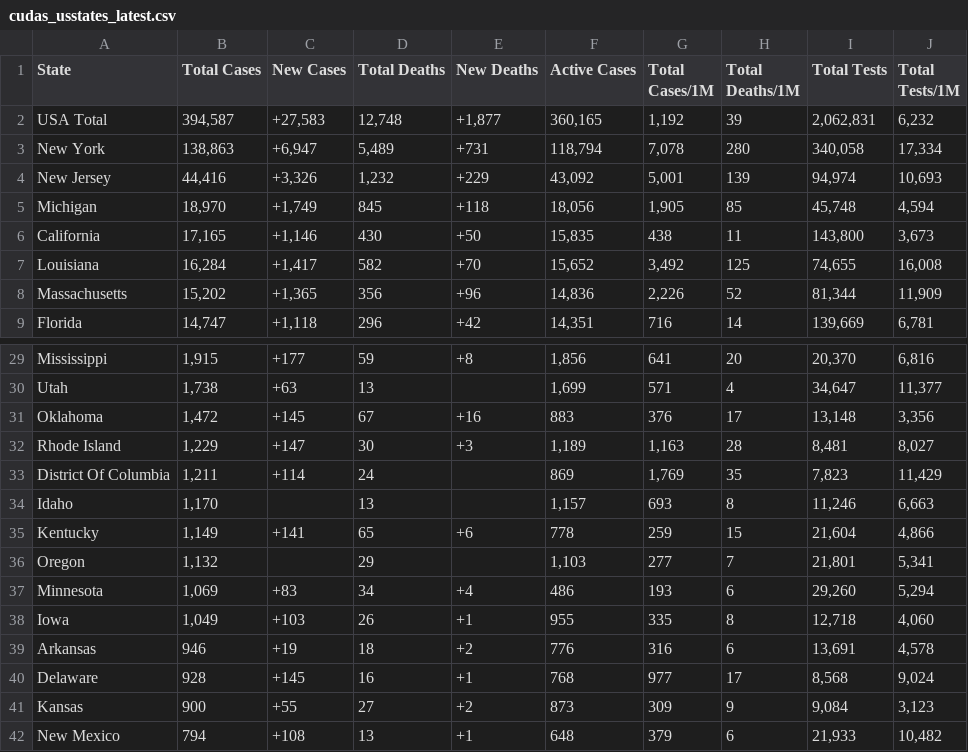
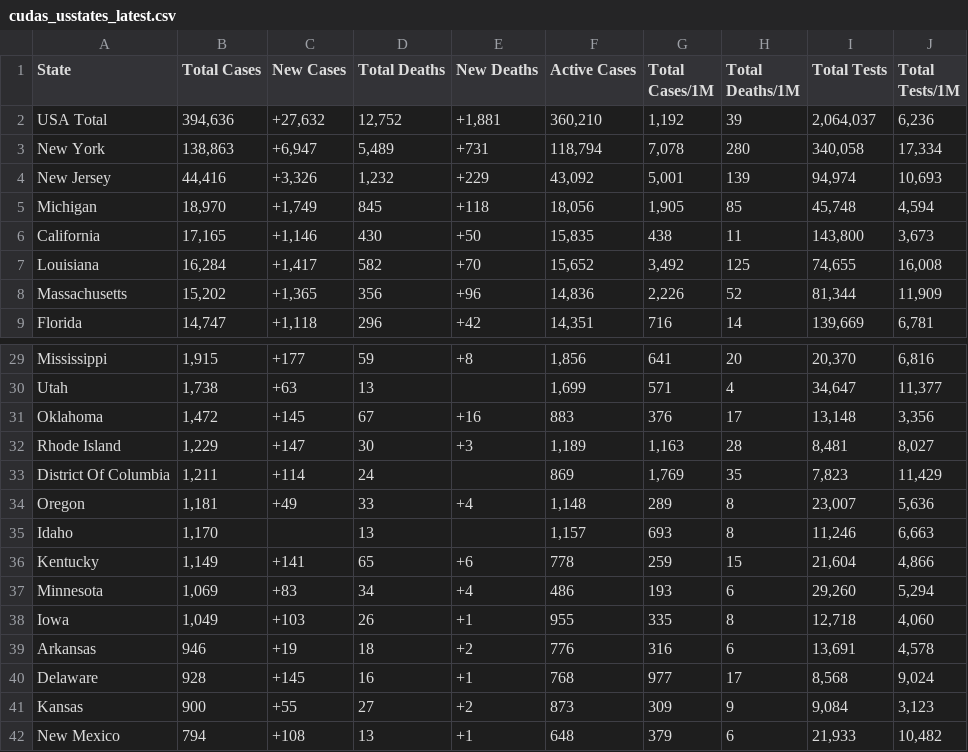
Before and after one commit to WeatherEric/covid19, a CSV file: latestdata/cudas_usstates_latest.csv, drawn as a sheet; only a part is shown, gaps mark what is left out.

Commit message:
20200407 23:15:01Z Upload

```diff
--- a/latestdata/cudas_usstates_latest.csv
+++ b/latestdata/cudas_usstates_latest.csv
@@ -1,3 +1,3 @@
 State,Total Cases,New Cases,Total Deaths,New Deaths,Active Cases,Total Cases/1M,Total Deaths/1M,Total Tests,Total Tests/1M
-USA Total,"394,587","+27,583","12,748","+1,877","360,165","1,192",39,"2,062,831","6,232"
+USA Total,"394,636","+27,632","12,752","+1,881","360,210","1,192",39,"2,064,037","6,236"
 New York,"138,863","+6,947","5,489",+731,"118,794","7,078",280,"340,058","17,334"
@@ -33,5 +33,5 @@ Rhode Island,"1,229",+147,30,+3,"1,189","1,163",28,"8,481","8,027"
 District Of Columbia,"1,211",+114,24,,869,"1,769",35,"7,823","11,429"
+Oregon,"1,181",+49,33,+4,"1,148",289,8,"23,007","5,636"
 Idaho,"1,170",,13,,"1,157",693,8,"11,246","6,663"
 Kentucky,"1,149",+141,65,+6,778,259,15,"21,604","4,866"
-Oregon,"1,132",,29,,"1,103",277,7,"21,801","5,341"
 Minnesota,"1,069",+83,34,+4,486,193,6,"29,260","5,294"
```
